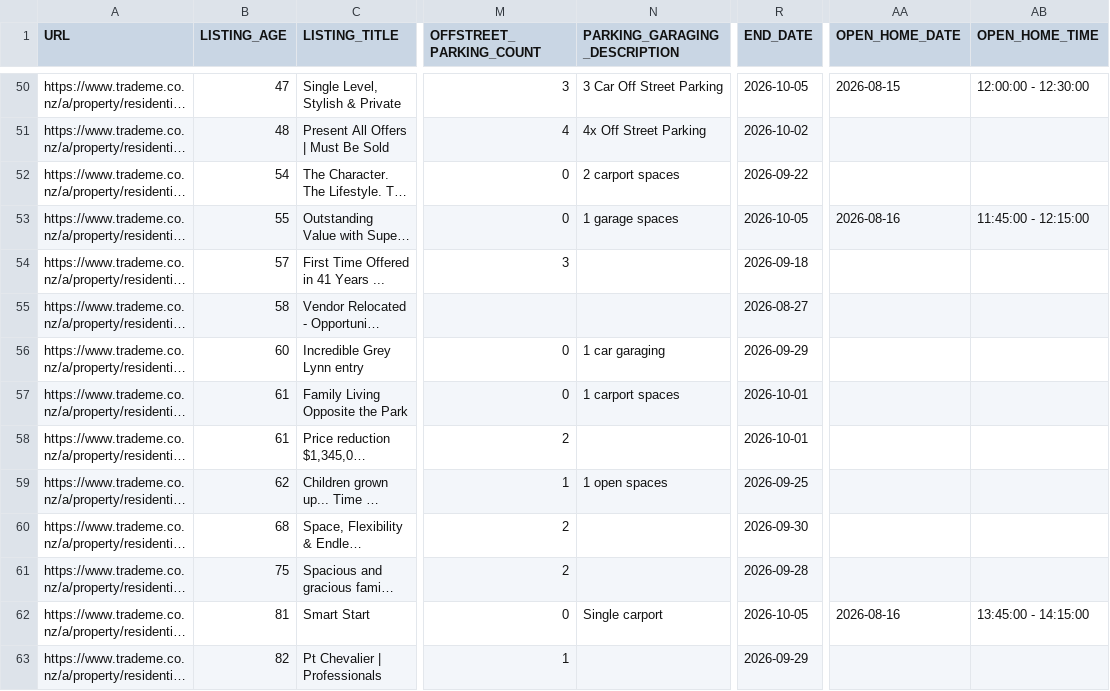
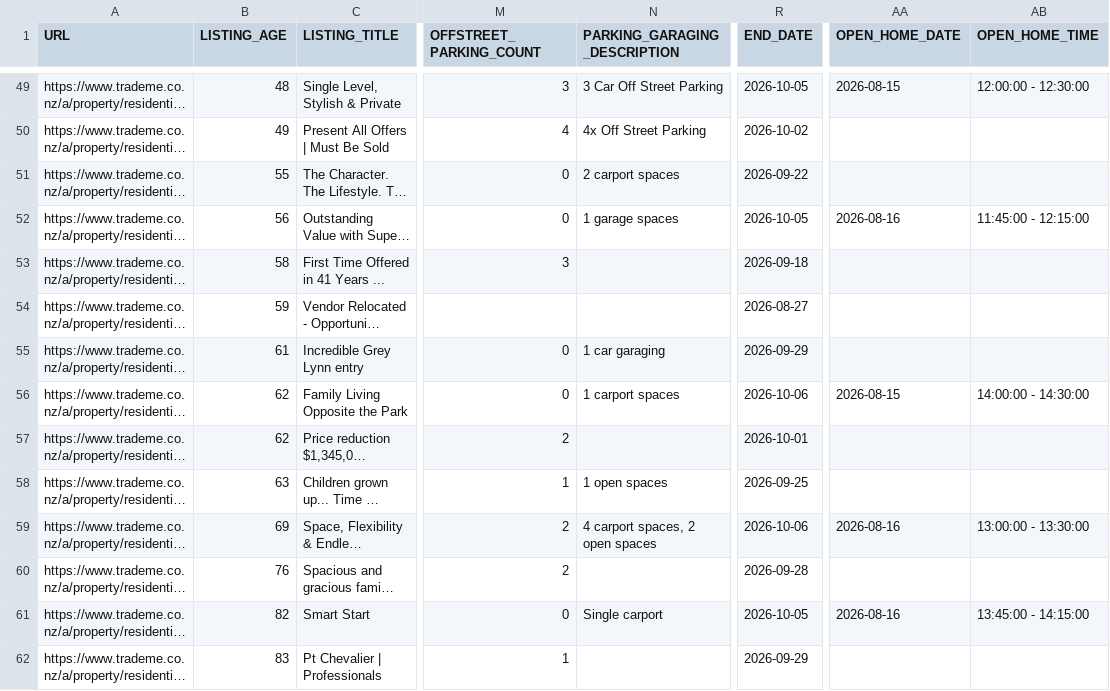
Before and after one commit to achilala/find-me-a-home-v2, a CSV file: data/housing_data.csv, drawn as a sheet; only a part is shown, gaps mark what is left out; long unchanged cells end in …; addresses are those after the commit; the diff covers the shown part only; the diff names each change by its address in the sheet, - before the commit and + after, or states it on an @@ line.

Commit message:
Refresh data: 87 listings, 191/191 thumbnails
Removed listings (1):
  - 6034528013: 10 Onslow Road, Mount Eden — $1,300,000

Changed listings (21):
  - 5729841348: 36 Owairaka Avenue, Mount Albert — $929,000
  - 5762863613: 31 Range View Road, Mount Albert — $1,250,000
  - 5827769881: 31 Lloyd Avenue, Mount Albert — $2,000,000
  - 5886462257: 3 Onslow Road, Mount Eden — $1,499,000
  - 5919785278: 122 Allum Street, Kohimarama — $1,295,000
  - 5969573007: 88 Richardson Road, Mount Albert — $1,650,000
  - 5980823172: 76C Malvern Road, Mount Albert — $1,085,000
  - 6045464506: 25 Rawalpindi Street, Mount Albert — $1,300,000
  - 6047225064: 6 Phyllis Street, Mount Albert — $1,000,000
  - 6047417279: 13 Bank Street, Mount Eden — $1,800,000
  - 6047442018: 14A George Street, Mount Eden — $1,795,000
  - 6049081992: 137 Landscape Road, Mount Eden — $1,500,000
  - 6059987405: 9 Berridge Avenue, Point Chevalier — $1,629,000
  - 6067396973: 18 Alberton Avenue, Mount Albert — $1,400,000
  - 6069361552: 20 Regina Street, Westmere — $1,750,000
  - 6069373920: 18A Bannerman Road, Western Springs — $1,000,000
  - 6069659757: 6 Verona Avenue, Mount Albert — $2,000,000
  - 6069758818: 43 Parkdale Road, Mount Albert — $1,900,000
  - 6069770353: 20 Mark Road, Mount Albert — $1,500,000
  - 6076841740: 15 Carmen Avenue, Mount Eden — $1,325,000
  - 6076847079: 120 Marsden Avenue, Mount Eden — $1,875,000

```diff
--- a/data/housing_data.csv
+++ b/data/housing_data.csv
-B49 (LISTING_AGE): 47
+B49 (LISTING_AGE): 48
-B50 (LISTING_AGE): 48
+B50 (LISTING_AGE): 49
-B51 (LISTING_AGE): 54
+B51 (LISTING_AGE): 55
-B52 (LISTING_AGE): 55
+B52 (LISTING_AGE): 56
-B53 (LISTING_AGE): 57
+B53 (LISTING_AGE): 58
-B54 (LISTING_AGE): 58
+B54 (LISTING_AGE): 59
-B55 (LISTING_AGE): 60
+B55 (LISTING_AGE): 61
-B56:B57 (LISTING_AGE): 61
+B56:B57 (LISTING_AGE): 62
-R56 (END_DATE): 2026-10-01
+R56 (END_DATE): 2026-10-06
-AA56 (OPEN_HOME_DATE): (empty)
+AA56 (OPEN_HOME_DATE): 2026-08-15
-AB56 (OPEN_HOME_TIME): (empty)
+AB56 (OPEN_HOME_TIME): 14:00:00 - 14:30:00
-B58 (LISTING_AGE): 62
+B58 (LISTING_AGE): 63
-B59 (LISTING_AGE): 68
+B59 (LISTING_AGE): 69
-N59 (PARKING_GARAGING_DESCRIPTION): (empty)
+N59 (PARKING_GARAGING_DESCRIPTION): 4 carport spaces, 2 open spaces
-R59 (END_DATE): 2026-09-30
+R59 (END_DATE): 2026-10-06
-AA59 (OPEN_HOME_DATE): (empty)
+AA59 (OPEN_HOME_DATE): 2026-08-16
-AB59 (OPEN_HOME_TIME): (empty)
+AB59 (OPEN_HOME_TIME): 13:00:00 - 13:30:00
-B60 (LISTING_AGE): 75
+B60 (LISTING_AGE): 76
-B61 (LISTING_AGE): 81
+B61 (LISTING_AGE): 82
-B62 (LISTING_AGE): 82
+B62 (LISTING_AGE): 83
```
Also changed, not shown: 1 added row, 2 removed rows and 111 edited cells elsewhere in this file, 1 other file.
